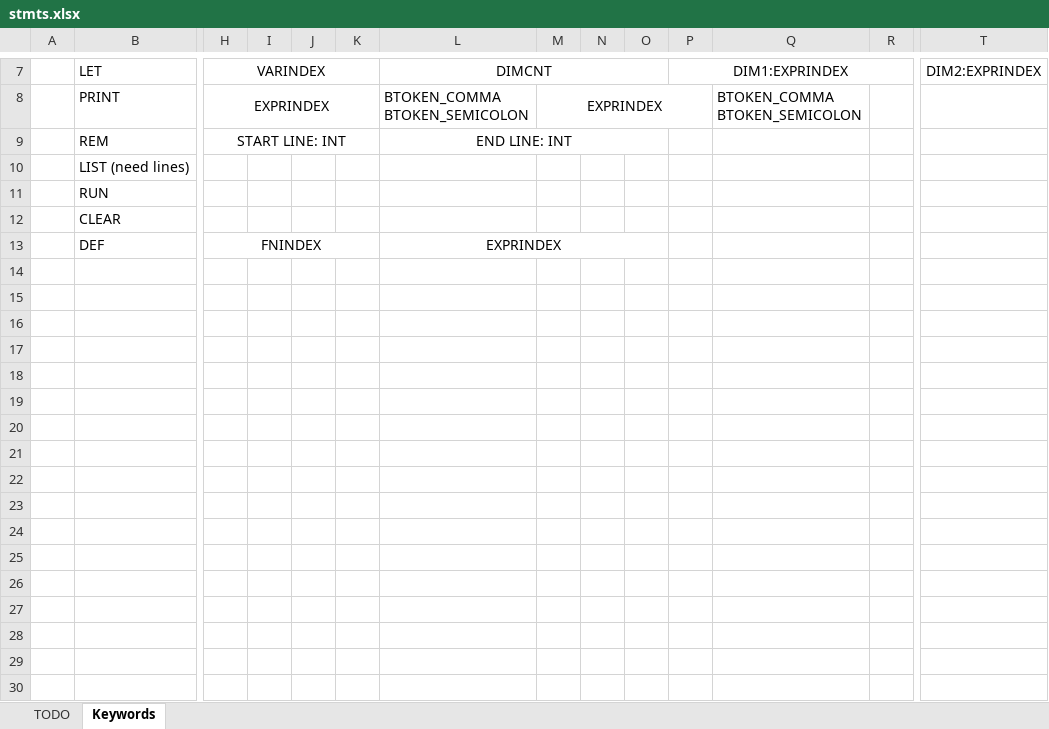
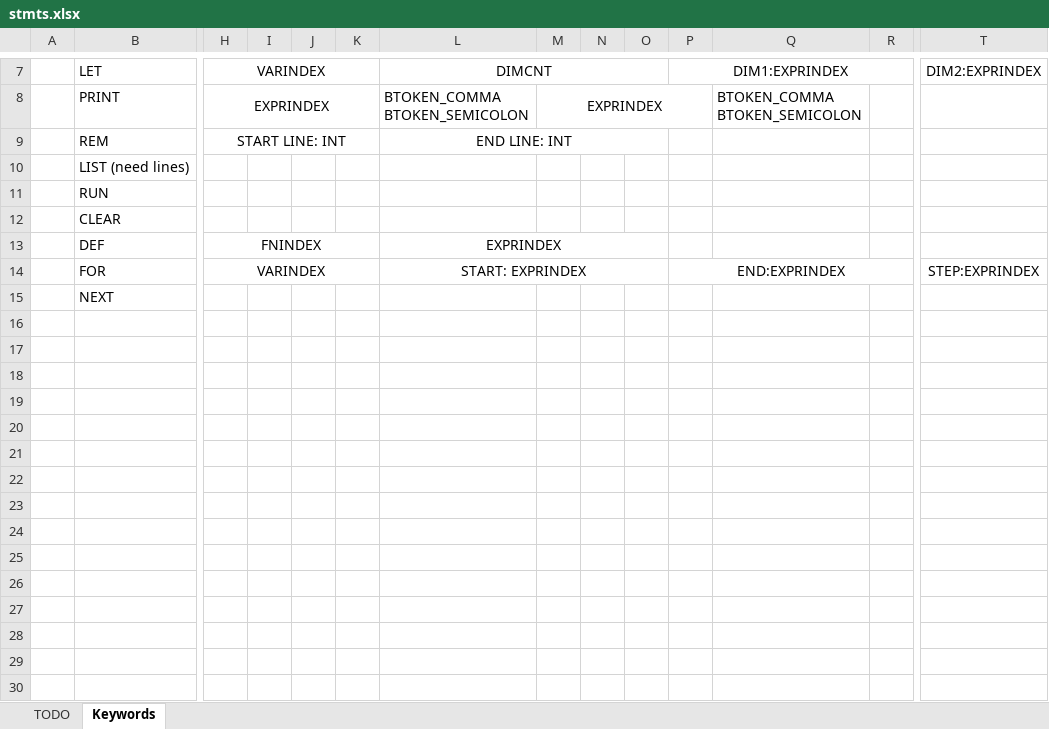
Before and after one commit to sjcbulldog/basic, an Excel workbook: docs/stmts.xlsx, sheet Keywords, drawn as a sheet; only a part is shown, gaps mark what is left out; values as stored, in another font and other column widths than the file's, no borders; removed rows and columns are numbered as before the commit, all else as after; rows hold the shown columns only; the diff names each change by its address in the sheet, - before the commit and + after, or states it on an @@ line.

```diff
--- a/docs/stmts.xlsx (sheet Keywords)
+++ b/docs/stmts.xlsx (sheet Keywords)
-row 13:  | DEF | FNINDEX |  |  |  | EXPRINDEX
-row 13: (empty)
+row 13:  | DEF | FNINDEX |  |  |  | EXPRINDEX
+H13:K13 merged
+L13:O13 merged
-row 14: (empty)
+row 14:  | FOR | VARINDEX |  |  |  | START: EXPRINDEX |  |  |  | END:EXPRINDEX |  |  | STEP:EXPRINDEX
+H14:K14 merged
+L14:O14 merged
+P14:S14 merged
+T14:W14 merged
-B15: (empty)
+B15: NEXT
-row 17: (empty)
-row 18: (empty)
-row 19: (empty)
-row 20: (empty)
-row 21: (empty)
-row 22: (empty)
-row 23: (empty)
-row 24: (empty)
-row 25: (empty)
-row 26: (empty)
-row 27: (empty)
-row 28: (empty)
-row 29: (empty)
-row 30: (empty)
```
Also changed, not shown: sheet TODO, 7 other files.
